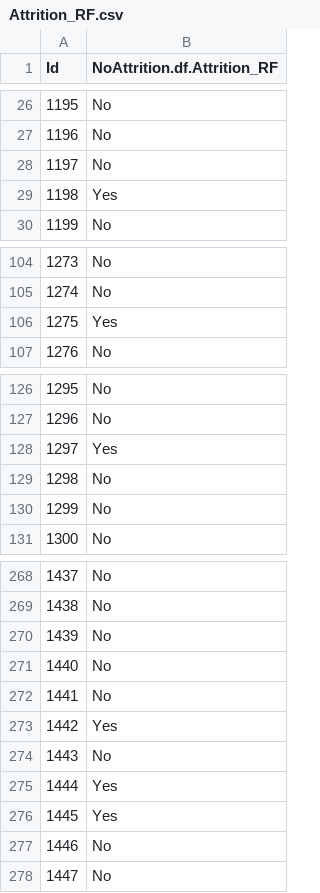
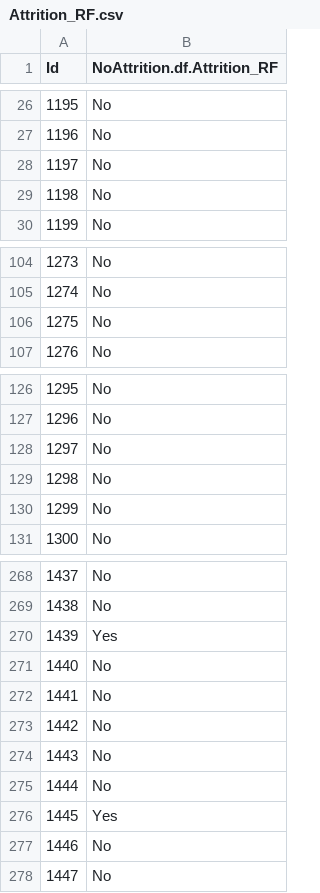
Before and after one commit to RashmiAPatel19/SMU_MSDS_6306_CaseStudy2_Spring2021, a CSV file: Attrition_RF.csv, drawn as a sheet; only a part is shown, gaps mark what is left out.

```diff
--- a/Attrition_RF.csv
+++ b/Attrition_RF.csv
@@ -28,3 +28,3 @@
 1197,"No"
-1198,"Yes"
+1198,"No"
 1199,"No"
@@ -105,3 +105,3 @@
 1274,"No"
-1275,"Yes"
+1275,"No"
 1276,"No"
@@ -127,3 +127,3 @@
 1296,"No"
-1297,"Yes"
+1297,"No"
 1298,"No"
@@ -269,8 +269,8 @@
 1438,"No"
-1439,"No"
+1439,"Yes"
 1440,"No"
 1441,"No"
-1442,"Yes"
+1442,"No"
 1443,"No"
-1444,"Yes"
+1444,"No"
 1445,"Yes"
```
Also changed, not shown: Attrition_GLM.csv, Attrition_KNN.csv, 4 other files.
